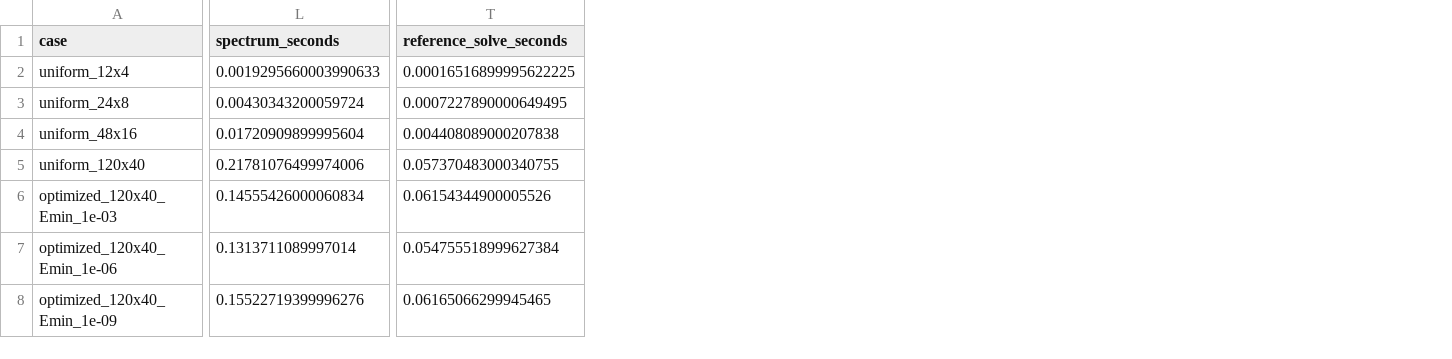
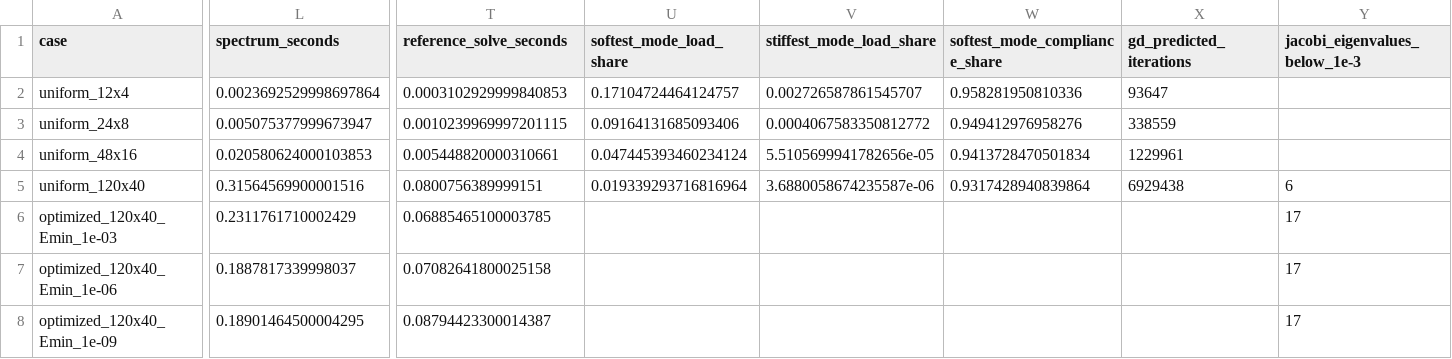
Before and after one commit to Liukz233/MAE598-Design-Optimization, a CSV file: projects/02_gradient_descent/results/conditioning.csv, drawn as a sheet; only a part is shown, gaps mark what is left out; the diff names each change by its address in the sheet, - before the commit and + after, or states it on an @@ line.

```diff
--- a/projects/02_gradient_descent/results/conditioning.csv
+++ b/projects/02_gradient_descent/results/conditioning.csv
+column U (softest_mode_load_share), rows 2-5: 0.17104724464124757 | 0.09164131685093406 | 0.047445393460234124 | 0.019339293716816964
+column V (stiffest_mode_load_share), rows 2-5: 0.002726587861545707 | 0.0004067583350812772 | 5.5105699941782656e-05 | 3.6880058674235587e-06
+column W (softest_mode_compliance_share), rows 2-5: 0.958281950810336 | 0.949412976958276 | 0.9413728470501834 | 0.9317428940839864
+column X (gd_predicted_iterations), rows 2-5: 93647 | 338559 | 1229961 | 6929438
+column Y (jacobi_eigenvalues_below_1e-3), rows 5-8: 6 | 17 | 17 | 17
-L2 (spectrum_seconds): 0.0019295660003990633
+L2 (spectrum_seconds): 0.0023692529998697864
-T2 (reference_solve_seconds): 0.00016516899995622225
+T2 (reference_solve_seconds): 0.0003102929999840853
-L3 (spectrum_seconds): 0.00430343200059724
+L3 (spectrum_seconds): 0.005075377999673947
-T3 (reference_solve_seconds): 0.0007227890000649495
+T3 (reference_solve_seconds): 0.0010239969997201115
-L4 (spectrum_seconds): 0.01720909899995604
+L4 (spectrum_seconds): 0.020580624000103853
-T4 (reference_solve_seconds): 0.004408089000207838
+T4 (reference_solve_seconds): 0.005448820000310661
-L5 (spectrum_seconds): 0.21781076499974006
+L5 (spectrum_seconds): 0.31564569900001516
-T5 (reference_solve_seconds): 0.057370483000340755
+T5 (reference_solve_seconds): 0.0800756389999151
-L6 (spectrum_seconds): 0.14555426000060834
+L6 (spectrum_seconds): 0.2311761710002429
-T6 (reference_solve_seconds): 0.06154344900005526
+T6 (reference_solve_seconds): 0.06885465100003785
-L7 (spectrum_seconds): 0.1313711089997014
+L7 (spectrum_seconds): 0.1887817339998037
-T7 (reference_solve_seconds): 0.054755518999627384
+T7 (reference_solve_seconds): 0.07082641800025158
-L8 (spectrum_seconds): 0.15522719399996276
+L8 (spectrum_seconds): 0.18901464500004295
-T8 (reference_solve_seconds): 0.06165066299945465
+T8 (reference_solve_seconds): 0.08794423300014387
```
Also changed, not shown: projects/02_gradient_descent/results/project1_project2_comparison.csv, projects/02_gradient_descent/results/solvers.csv, 16 other files.
